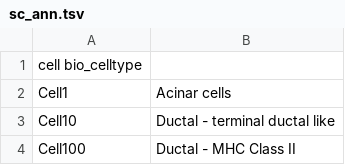
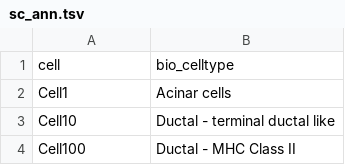
Before and after one commit to gsk49/STL_NMF, a TSV file: zzz_outputs/sc_ann.tsv, drawn as a sheet; only a part is shown; removed rows and columns are numbered as before the commit, all else as after; the diff names each change by its address in the sheet, - before the commit and + after, or states it on an @@ line.

```diff
--- a/zzz_outputs/sc_ann.tsv
+++ b/zzz_outputs/sc_ann.tsv
-row 1: cell bio_celltype
+row 1: cell | bio_celltype
```
Also changed, not shown: 00_synthetic/ruitao/square_2x2/B.csv, 00_synthetic/ruitao/square_2x2/meta.csv, 26 other files.
